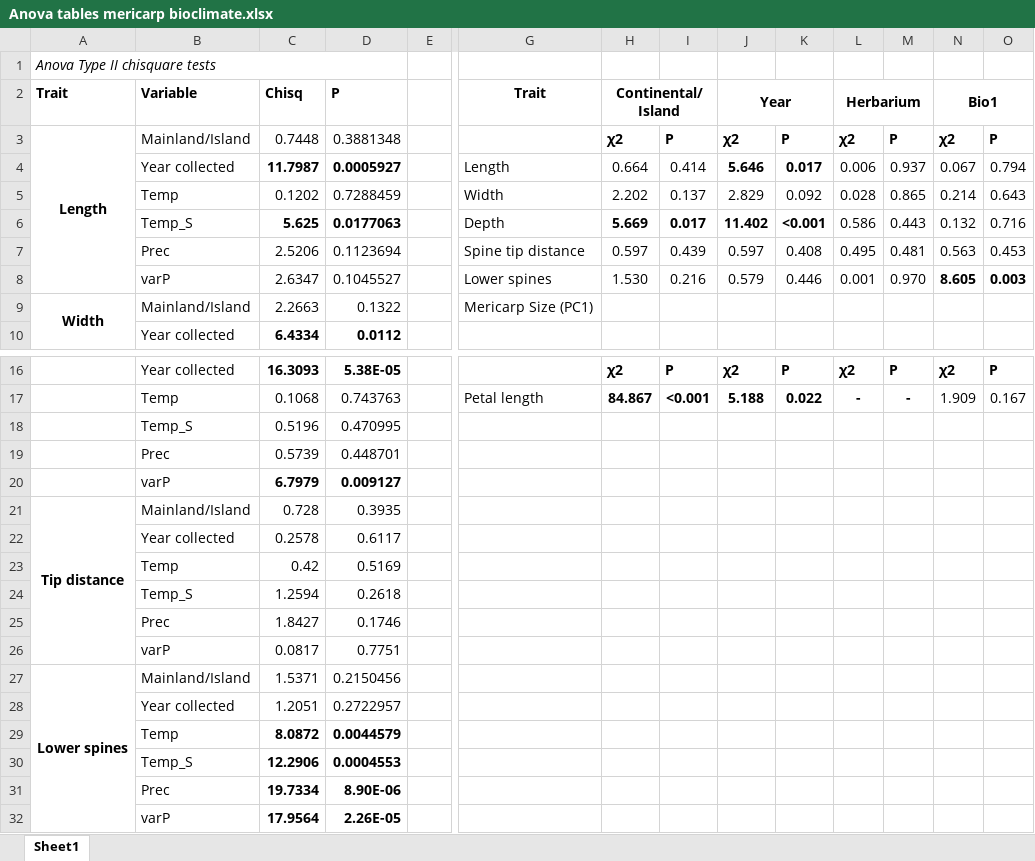
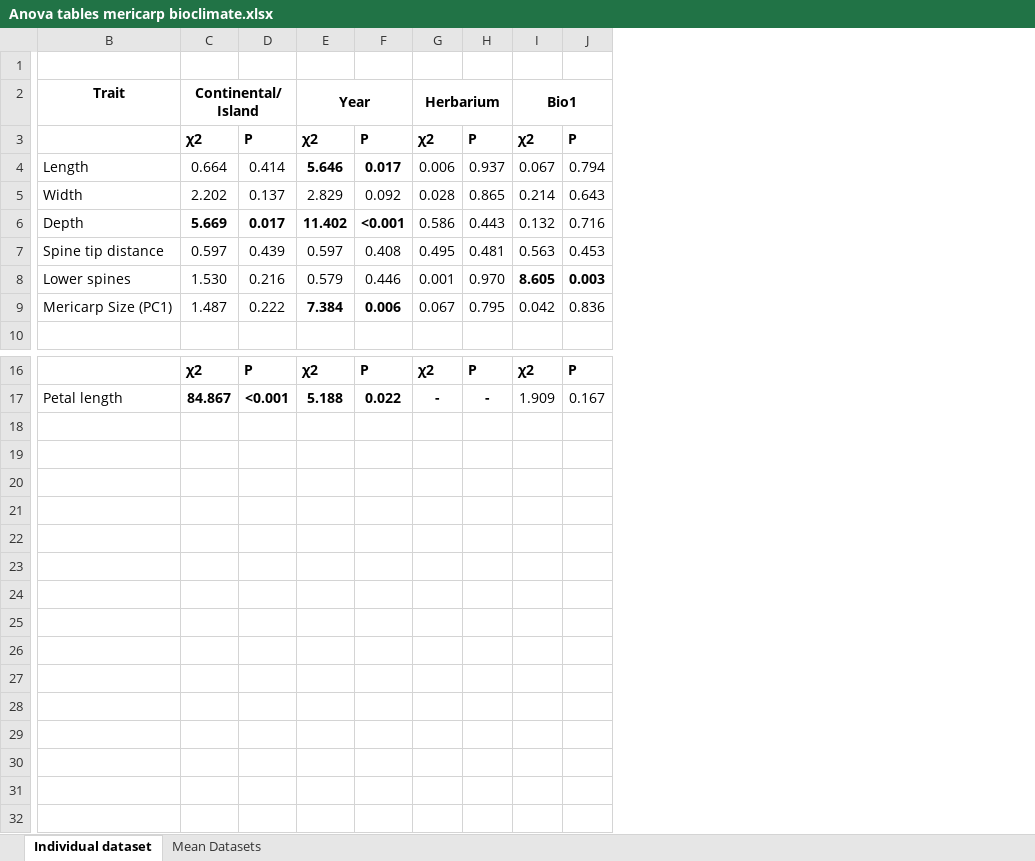
Before and after one commit to Winer-DanielR/Tribulus-mericarp-morphology, an Excel workbook: Output/Anova tables mericarp bioclimate.xlsx, sheet Individual dataset, drawn as a sheet; only a part is shown, gaps mark what is left out; values as stored, in another font and other column widths than the file's, no borders; removed rows and columns are numbered as before the commit, all else as after; rows hold the shown columns only; the diff names each change by its address in the sheet, - before the commit and + after, or states it on an @@ line.

Commit message:
Updated Anova tables includes indivdial and mean data

```diff
--- a/Output/Anova tables mericarp bioclimate.xlsx (sheet Individual dataset)
+++ b/Output/Anova tables mericarp bioclimate.xlsx (sheet Individual dataset)
-sheet tab: Sheet1
+sheet tab: Individual dataset
+sheet tab: Mean Datasets
-column A, rows 1-3: Anova Type II chisquare tests | Trait | Length
-column B, rows 2-8: Variable | Mainland/Island | Year collected | Temp | Temp_S | Prec | varP; row 10: Year collected; rows 16-17: Year collected | Temp
-column C, rows 2-8: Chisq | 0.7448 | 11.7987 | 0.1202 | 5.625 | 2.5206 | 2.6347; row 10: 6.4334; rows 16-17: 16.3093 | 0.1068
-column D, rows 2-8: P | 0.3881348 | 0.0005927 | 0.7288459 | 0.0177063 | 0.1123694 | 0.1045527; row 10: 0.0112; rows 16-17: 5.38E-05 | 0.743763
-column E, empty
-row 9: Width | Mainland/Island | 2.2663 | 0.1322 |  | Mericarp Size (PC1)
+row 9: Mericarp Size (PC1) | 1.487 | 0.222 | 7.384 | 0.006 | 0.067 | 0.795 | 0.042 | 0.836
-row 18:  | Temp_S | 0.5196 | 0.470995
-row 19:  | Prec | 0.5739 | 0.448701
-row 20:  | varP | 6.7979 | 0.009127
-row 21: Tip distance | Mainland/Island | 0.728 | 0.3935
-row 22:  | Year collected | 0.2578 | 0.6117
-row 23:  | Temp | 0.42 | 0.5169
-row 24:  | Temp_S | 1.2594 | 0.2618
-row 25:  | Prec | 1.8427 | 0.1746
-row 26:  | varP | 0.0817 | 0.7751
-row 27: Lower spines | Mainland/Island | 1.5371 | 0.2150456
-row 28:  | Year collected | 1.2051 | 0.2722957
-row 29:  | Temp | 8.0872 | 0.0044579
-row 30:  | Temp_S | 12.2906 | 0.0004553
-row 31:  | Prec | 19.7334 | 8.90E-06
-row 32:  | varP | 17.9564 | 2.26E-05
```
